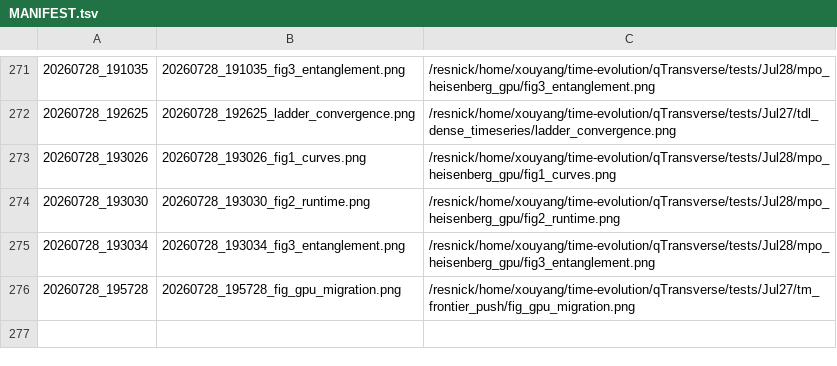
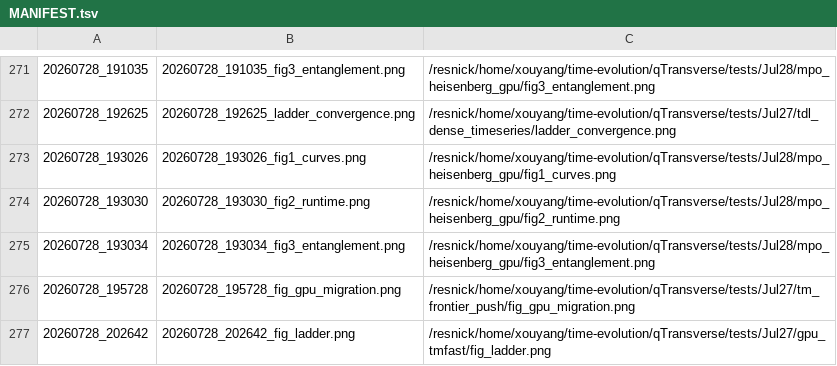
Before and after one commit to Xiaoyu-Ouyang/image-host, a TSV file: MANIFEST.tsv, drawn as a sheet; only a part is shown, gaps mark what is left out.

Commit message:
upload_fig: 20260728_202642 (1 file(s))
20260728_202642_fig_ladder.png <- /resnick/home/xouyang/time-evolution/qTransverse/tests/Jul27/gpu_tmfast/fig_ladder.png

```diff
--- a/MANIFEST.tsv
+++ b/MANIFEST.tsv
@@ -276 +276,2 @@
 20260728_195728	20260728_195728_fig_gpu_migration.png	/resnick/home/xouyang/time-evolution/qTransverse/tests/Jul27/tm_frontier_push/fig_gpu_migration.png
+20260728_202642	20260728_202642_fig_ladder.png	/resnick/home/xouyang/time-evolution/qTransverse/tests/Jul27/gpu_tmfast/fig_ladder.png
```
Also changed, not shown: 1 other file.
